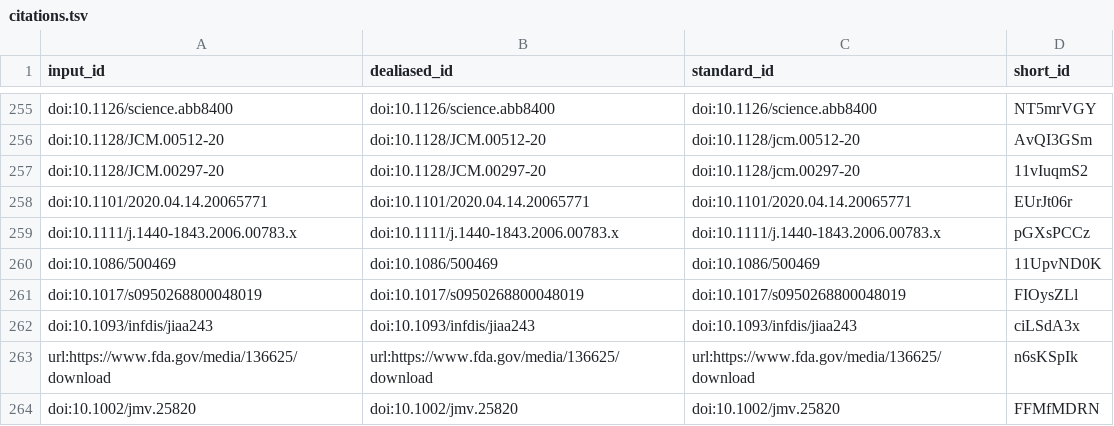
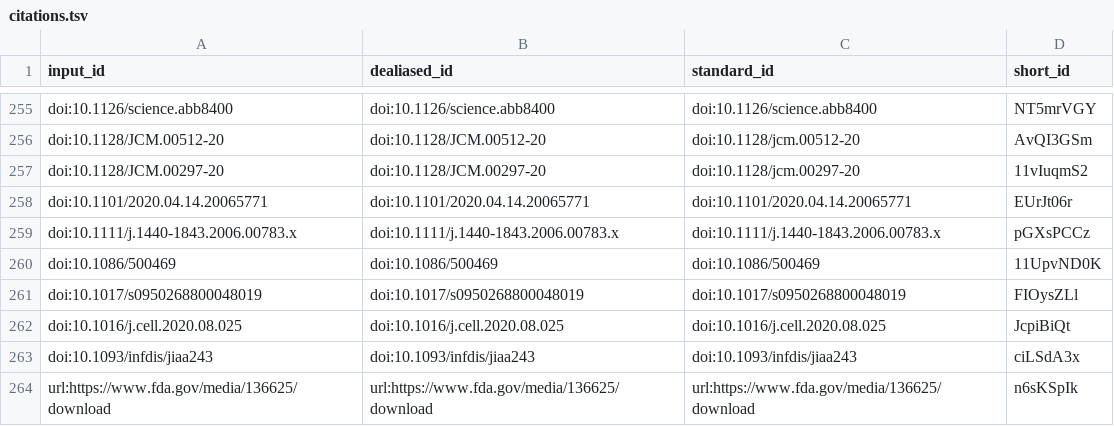
Before and after one commit to greenelab/covid19-review, a TSV file: citations.tsv, drawn as a sheet; only a part is shown, gaps mark what is left out; the shorter side is filled out with more unchanged rows; the diff names each change by its address in the sheet, - before the commit and + after, or states it on an @@ line.

```diff
--- a/citations.tsv
+++ b/citations.tsv
+row 262: doi:10.1016/j.cell.2020.08.025 | doi:10.1016/j.cell.2020.08.025 | doi:10.1016/j.cell.2020.08.025 | JcpiBiQt
```
Also changed, not shown: sources_cross_reference.tsv, 6 other files.
